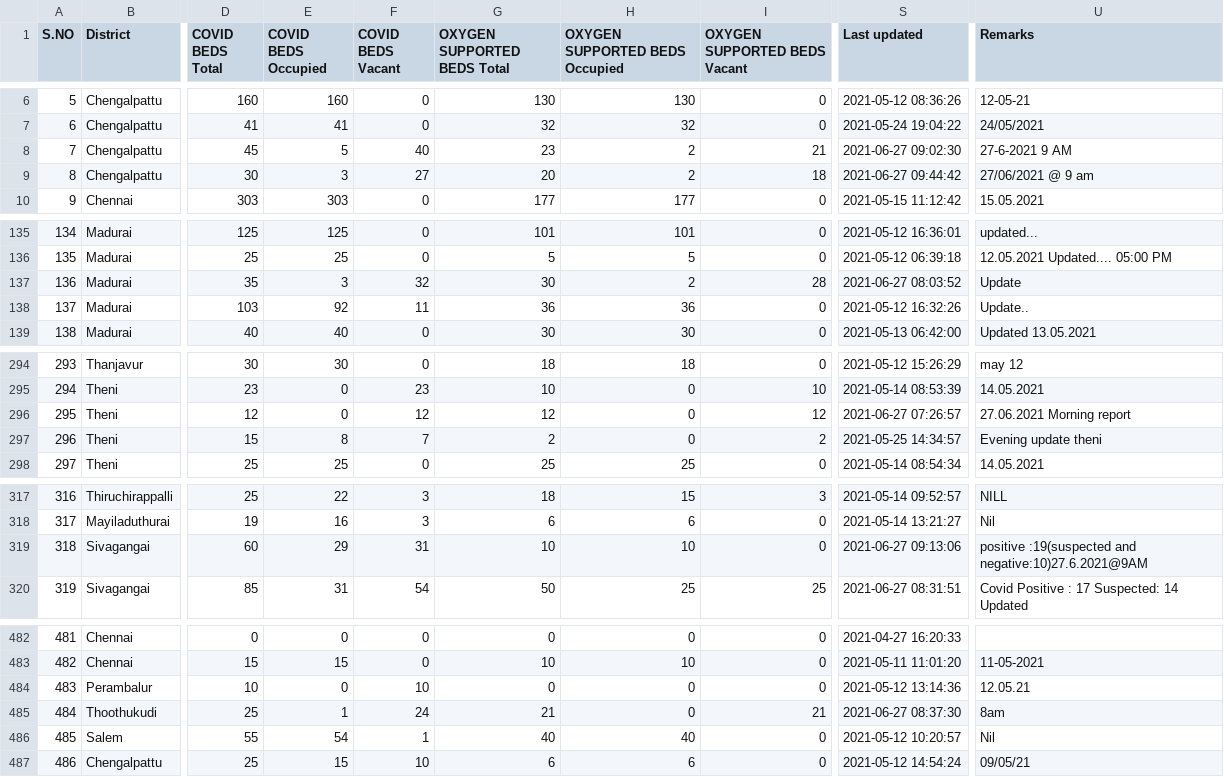
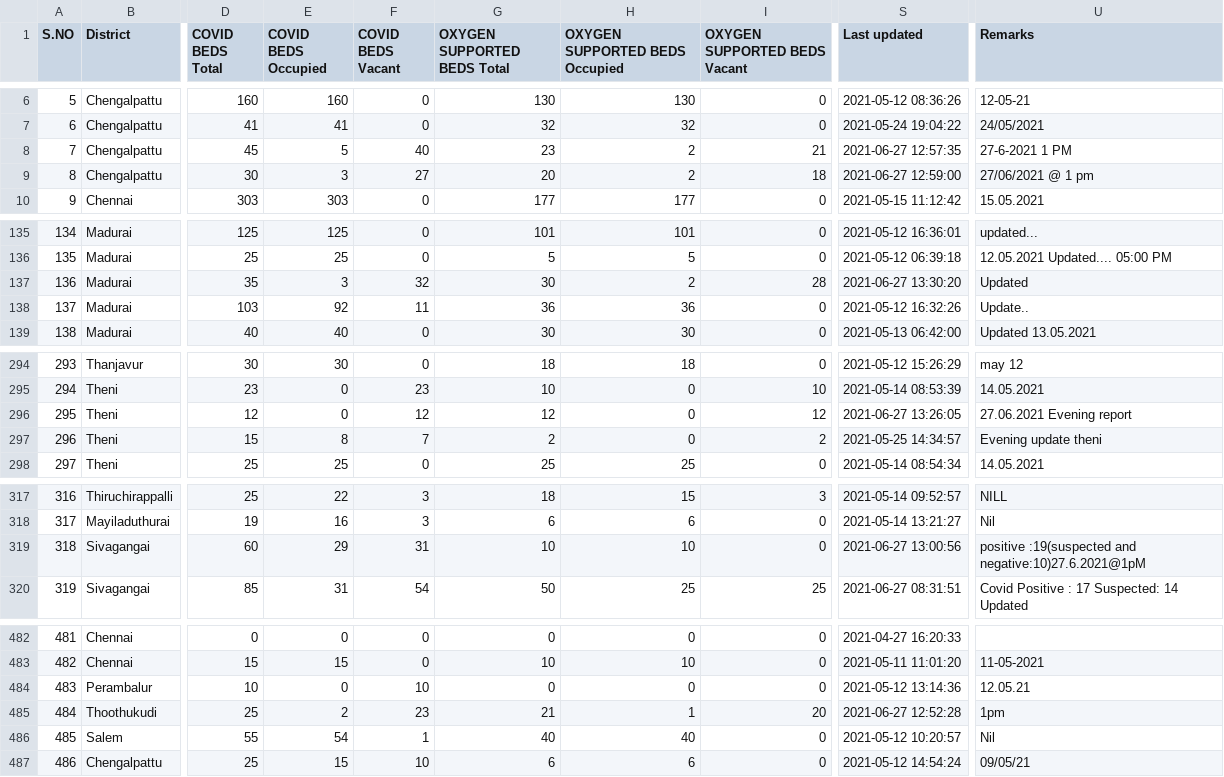
Before and after one commit to mskian/tamil-nadu-covid-beds-api, a CSV file: data/beds.csv, drawn as a sheet; only a part is shown, gaps mark what is left out; the diff names each change by its address in the sheet, - before the commit and + after, or states it on an @@ line.

```diff
--- a/data/beds.csv
+++ b/data/beds.csv
-S8 (Last updated): 2021-06-27 09:02:30
+S8 (Last updated): 2021-06-27 12:57:35
-U8 (Remarks): 27-6-2021 9 AM
+U8 (Remarks): 27-6-2021 1 PM
-S9 (Last updated): 2021-06-27 09:44:42
+S9 (Last updated): 2021-06-27 12:59:00
-U9 (Remarks): 27/06/2021 @ 9 am
+U9 (Remarks): 27/06/2021 @ 1 pm
-S137 (Last updated): 2021-06-27 08:03:52
+S137 (Last updated): 2021-06-27 13:30:20
-U137 (Remarks): Update
+U137 (Remarks): Updated
-S296 (Last updated): 2021-06-27 07:26:57
+S296 (Last updated): 2021-06-27 13:26:05
-U296 (Remarks): 27.06.2021 Morning report
+U296 (Remarks): 27.06.2021 Evening report
-S319 (Last updated): 2021-06-27 09:13:06
+S319 (Last updated): 2021-06-27 13:00:56
-U319 (Remarks): …:19(suspected and negative:10)27.6.2021@9AM
+U319 (Remarks): …:19(suspected and negative:10)27.6.2021@1pM
-E485 (COVID BEDS Occupied): 1
+E485 (COVID BEDS Occupied): 2
-F485 (COVID BEDS Vacant): 24
+F485 (COVID BEDS Vacant): 23
-H485 (OXYGEN SUPPORTED BEDS Occupied): 0
+H485 (OXYGEN SUPPORTED BEDS Occupied): 1
-I485 (OXYGEN SUPPORTED BEDS Vacant): 21
+I485 (OXYGEN SUPPORTED BEDS Vacant): 20
-S485 (Last updated): 2021-06-27 08:37:30
+S485 (Last updated): 2021-06-27 12:52:28
-U485 (Remarks): 8am
+U485 (Remarks): 1pm
```
Also changed, not shown: 1 other file.
